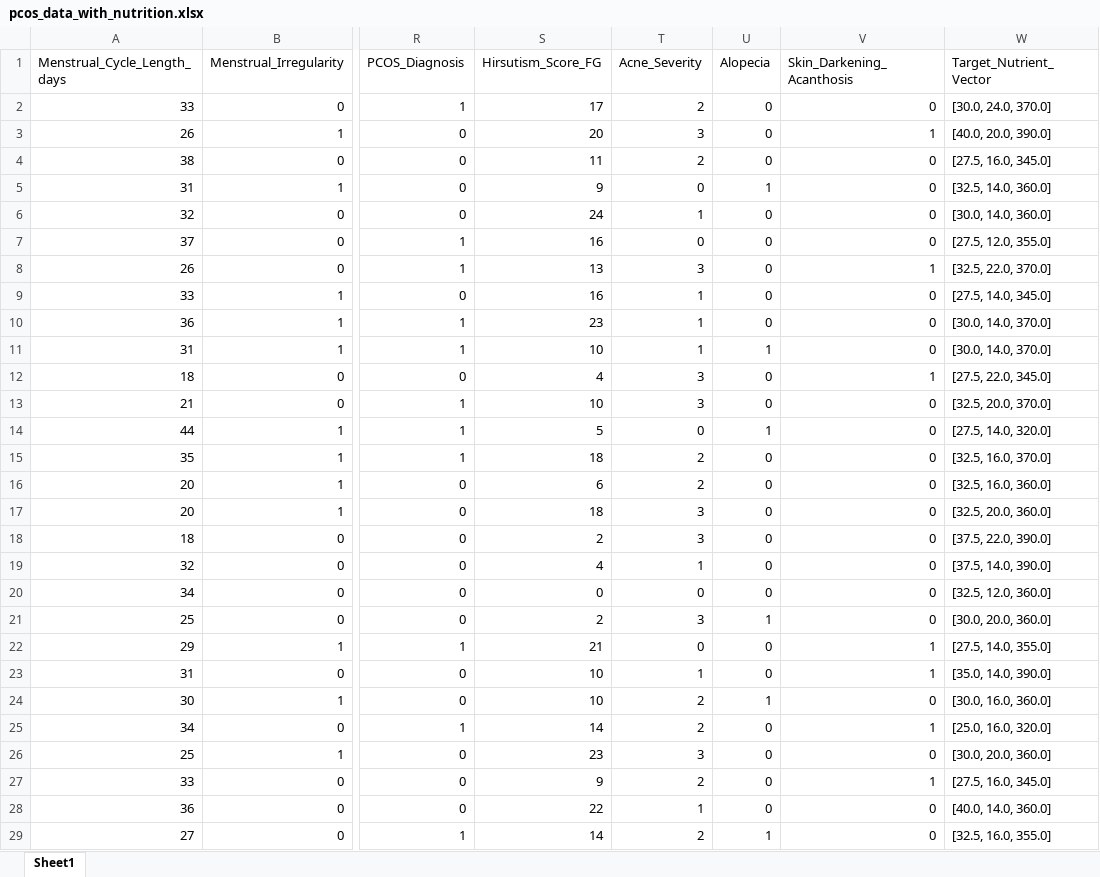
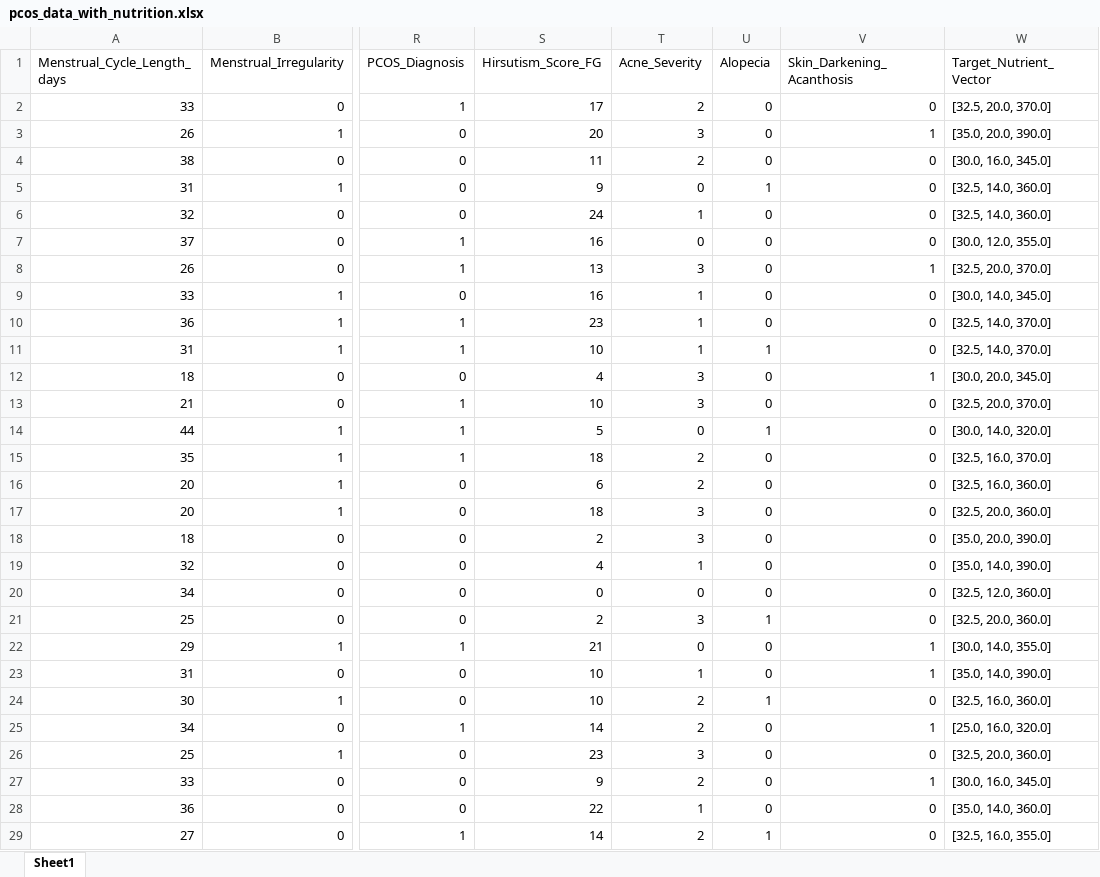
Before and after one commit to lbaxendale/masters_project, an Excel workbook: pcos_data_with_nutrition.xlsx, sheet Sheet1, drawn as a sheet; only a part is shown, gaps mark what is left out; values as stored, in another font and other column widths than the file's, no borders; the diff covers the shown part only; the diff names each change by its address in the sheet, - before the commit and + after, or states it on an @@ line.

Commit message:
Fixed the nutrition vector logic with if and elif statements

```diff
--- a/pcos_data_with_nutrition.xlsx (sheet Sheet1)
+++ b/pcos_data_with_nutrition.xlsx (sheet Sheet1)
-W2 (Target_Nutrient_Vector): [30.0, 24.0, 370.0]
+W2 (Target_Nutrient_Vector): [32.5, 20.0, 370.0]
-W3 (Target_Nutrient_Vector): [40.0, 20.0, 390.0]
+W3 (Target_Nutrient_Vector): [35.0, 20.0, 390.0]
-W4 (Target_Nutrient_Vector): [27.5, 16.0, 345.0]
+W4 (Target_Nutrient_Vector): [30.0, 16.0, 345.0]
-W6 (Target_Nutrient_Vector): [30.0, 14.0, 360.0]
+W6 (Target_Nutrient_Vector): [32.5, 14.0, 360.0]
-W7 (Target_Nutrient_Vector): [27.5, 12.0, 355.0]
+W7 (Target_Nutrient_Vector): [30.0, 12.0, 355.0]
-W8 (Target_Nutrient_Vector): [32.5, 22.0, 370.0]
+W8 (Target_Nutrient_Vector): [32.5, 20.0, 370.0]
-W9 (Target_Nutrient_Vector): [27.5, 14.0, 345.0]
+W9 (Target_Nutrient_Vector): [30.0, 14.0, 345.0]
-W10:W11 (Target_Nutrient_Vector): [30.0, 14.0, 370.0]
+W10:W11 (Target_Nutrient_Vector): [32.5, 14.0, 370.0]
-W12 (Target_Nutrient_Vector): [27.5, 22.0, 345.0]
+W12 (Target_Nutrient_Vector): [30.0, 20.0, 345.0]
-W14 (Target_Nutrient_Vector): [27.5, 14.0, 320.0]
+W14 (Target_Nutrient_Vector): [30.0, 14.0, 320.0]
-W18 (Target_Nutrient_Vector): [37.5, 22.0, 390.0]
+W18 (Target_Nutrient_Vector): [35.0, 20.0, 390.0]
-W19 (Target_Nutrient_Vector): [37.5, 14.0, 390.0]
+W19 (Target_Nutrient_Vector): [35.0, 14.0, 390.0]
-W21 (Target_Nutrient_Vector): [30.0, 20.0, 360.0]
+W21 (Target_Nutrient_Vector): [32.5, 20.0, 360.0]
-W22 (Target_Nutrient_Vector): [27.5, 14.0, 355.0]
+W22 (Target_Nutrient_Vector): [30.0, 14.0, 355.0]
-W24 (Target_Nutrient_Vector): [30.0, 16.0, 360.0]
+W24 (Target_Nutrient_Vector): [32.5, 16.0, 360.0]
-W26 (Target_Nutrient_Vector): [30.0, 20.0, 360.0]
+W26 (Target_Nutrient_Vector): [32.5, 20.0, 360.0]
-W27 (Target_Nutrient_Vector): [27.5, 16.0, 345.0]
+W27 (Target_Nutrient_Vector): [30.0, 16.0, 345.0]
-W28 (Target_Nutrient_Vector): [40.0, 14.0, 360.0]
+W28 (Target_Nutrient_Vector): [35.0, 14.0, 360.0]
```
Also changed, not shown: 313 edited cells elsewhere in this sheet, clean_pcos_data.xlsx, 1 other file.
